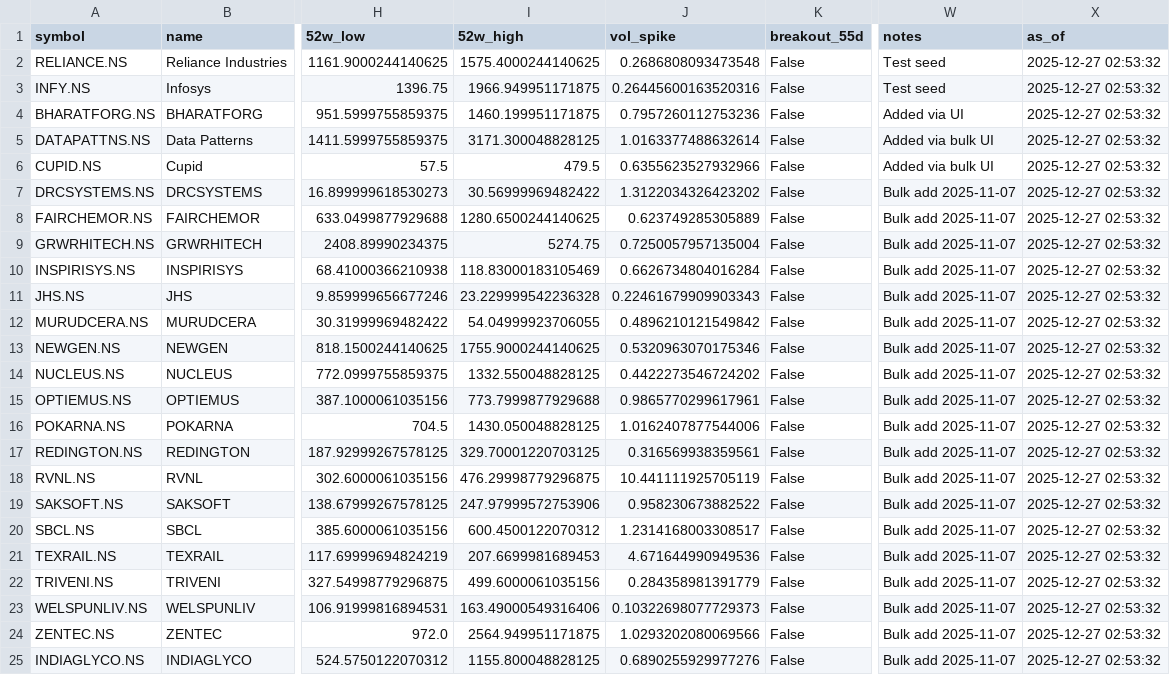
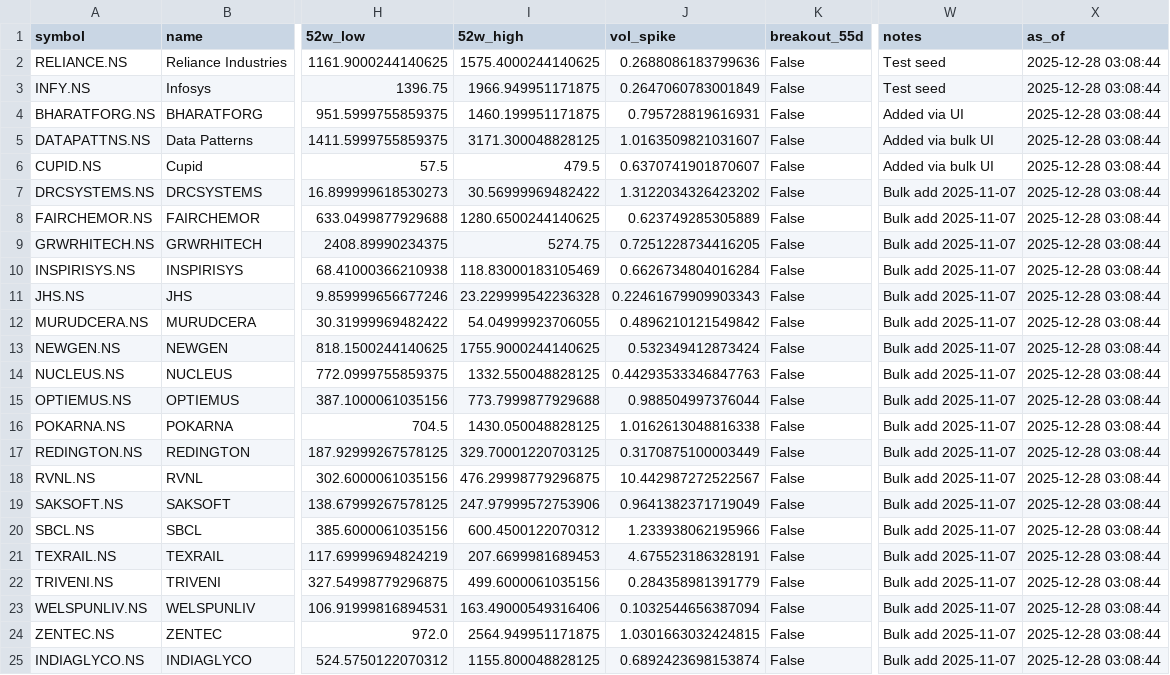
Before and after one commit to cogit0erg0sum/mgb-cockpit, a CSV file: app/data/dashboard.csv, drawn as a sheet; only a part is shown, gaps mark what is left out; the diff names each change by its address in the sheet, - before the commit and + after, or states it on an @@ line.

```diff
--- a/app/data/dashboard.csv
+++ b/app/data/dashboard.csv
-J2 (vol_spike): 0.2686808093473548
+J2 (vol_spike): 0.2688086183799636
-X2:X25 (as_of): 2025-12-27 02:53:32
+X2:X25 (as_of): 2025-12-28 03:08:44
-J3 (vol_spike): 0.26445600163520316
+J3 (vol_spike): 0.2647060783001849
-J4 (vol_spike): 0.7957260112753236
+J4 (vol_spike): 0.795728819616931
-J5 (vol_spike): 1.0163377488632614
+J5 (vol_spike): 1.0163509821031607
-J6 (vol_spike): 0.6355623527932966
+J6 (vol_spike): 0.6370741901870607
-J9 (vol_spike): 0.7250057957135004
+J9 (vol_spike): 0.7251228734416205
-J13 (vol_spike): 0.5320963070175346
+J13 (vol_spike): 0.532349412873424
-J14 (vol_spike): 0.4422273546724202
+J14 (vol_spike): 0.44293533346847763
-J15 (vol_spike): 0.9865770299617961
+J15 (vol_spike): 0.988504997376044
-J16 (vol_spike): 1.0162407877544006
+J16 (vol_spike): 1.0162613048816338
-J17 (vol_spike): 0.316569938359561
+J17 (vol_spike): 0.3170875100003449
-J18 (vol_spike): 10.441111925705119
+J18 (vol_spike): 10.442987272522567
-J19 (vol_spike): 0.958230673882522
+J19 (vol_spike): 0.9641382371719049
-J20 (vol_spike): 1.2314168003308517
+J20 (vol_spike): 1.233938062195966
-J21 (vol_spike): 4.671644990949536
+J21 (vol_spike): 4.675523186328191
-J23 (vol_spike): 0.10322698077729373
+J23 (vol_spike): 0.1032544656387094
-J24 (vol_spike): 1.0293202080069566
+J24 (vol_spike): 1.0301663032424815
-J25 (vol_spike): 0.6890255929977276
+J25 (vol_spike): 0.6892423698153874
```
Also changed, not shown: app/data/fundamentals.csv.
